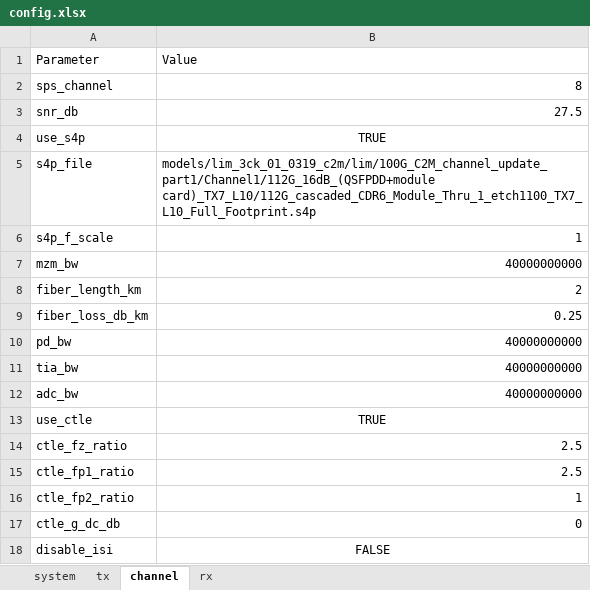
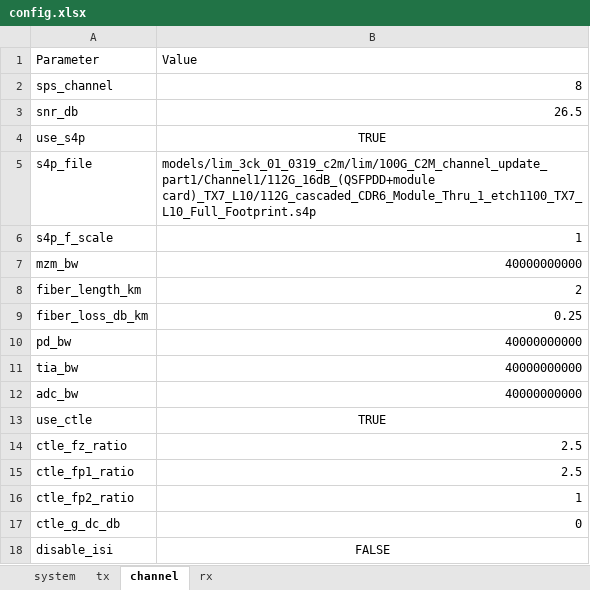
Before and after one commit to ZenHatesCoding/lpo-pam4-sim, an Excel workbook: config.xlsx, sheet channel, drawn as a sheet; values as stored, in another font and other column widths than the file's, no borders; the diff names each change by its address in the sheet, - before the commit and + after, or states it on an @@ line.

```diff
--- a/config.xlsx (sheet channel)
+++ b/config.xlsx (sheet channel)
-B3: 27.5
+B3: 26.5
```
Also changed, not shown: sheet system, 8 other files.
